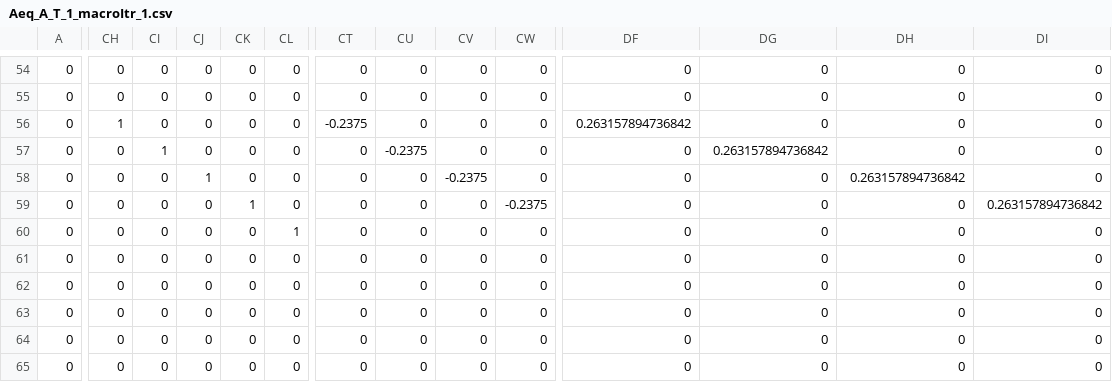
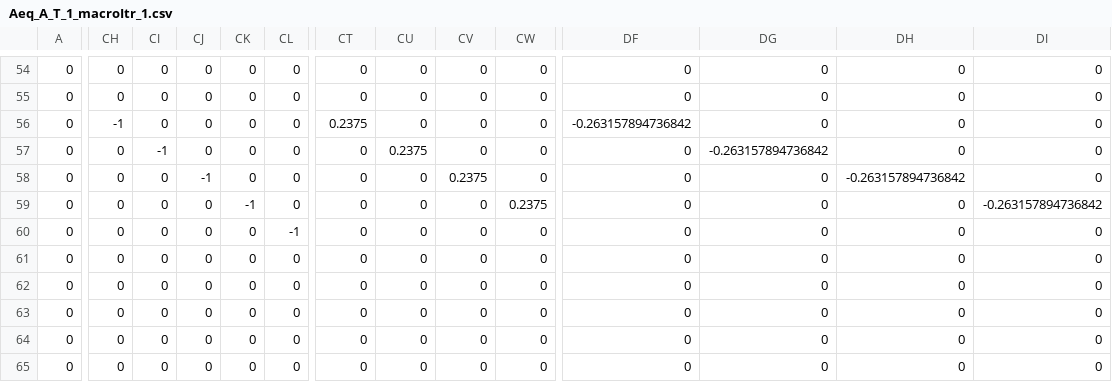
Before and after one commit to Realife-Brahmin/MultiPeriod-DistOPF-AlgoTesting, a CSV file: processedData/ieee123/numAreas_4/Area2/Aeq_A_T_1_macroItr_1.csv, drawn as a sheet; only a part is shown, gaps mark what is left out; the diff covers the shown part only; the diff names each change by its address in the sheet, - before the commit and + after, or states it on an @@ line.

```diff
--- a/processedData/ieee123/numAreas_4/Area2/Aeq_A_T_1_macroItr_1.csv
+++ b/processedData/ieee123/numAreas_4/Area2/Aeq_A_T_1_macroItr_1.csv
-CH56: 1
+CH56: -1
-CT56: -0.2375
+CT56: 0.2375
-DF56: 0.263157894736842
+DF56: -0.263157894736842
-CI57: 1
+CI57: -1
-CU57: -0.2375
+CU57: 0.2375
-DG57: 0.263157894736842
+DG57: -0.263157894736842
-CJ58: 1
+CJ58: -1
-CV58: -0.2375
+CV58: 0.2375
-DH58: 0.263157894736842
+DH58: -0.263157894736842
-CK59: 1
+CK59: -1
-CW59: -0.2375
+CW59: 0.2375
-DI59: 0.263157894736842
+DI59: -0.263157894736842
-CL60: 1
+CL60: -1
```
Also changed, not shown: 23 edited cells elsewhere in this file, processedData/ieee123/numAreas_4/Area2/Aeq_A_T_1_macroItr_2.csv, processedData/ieee123/numAreas_4/Area2/beq_A_T_1_macroItr_1.csv, 4 other files.
